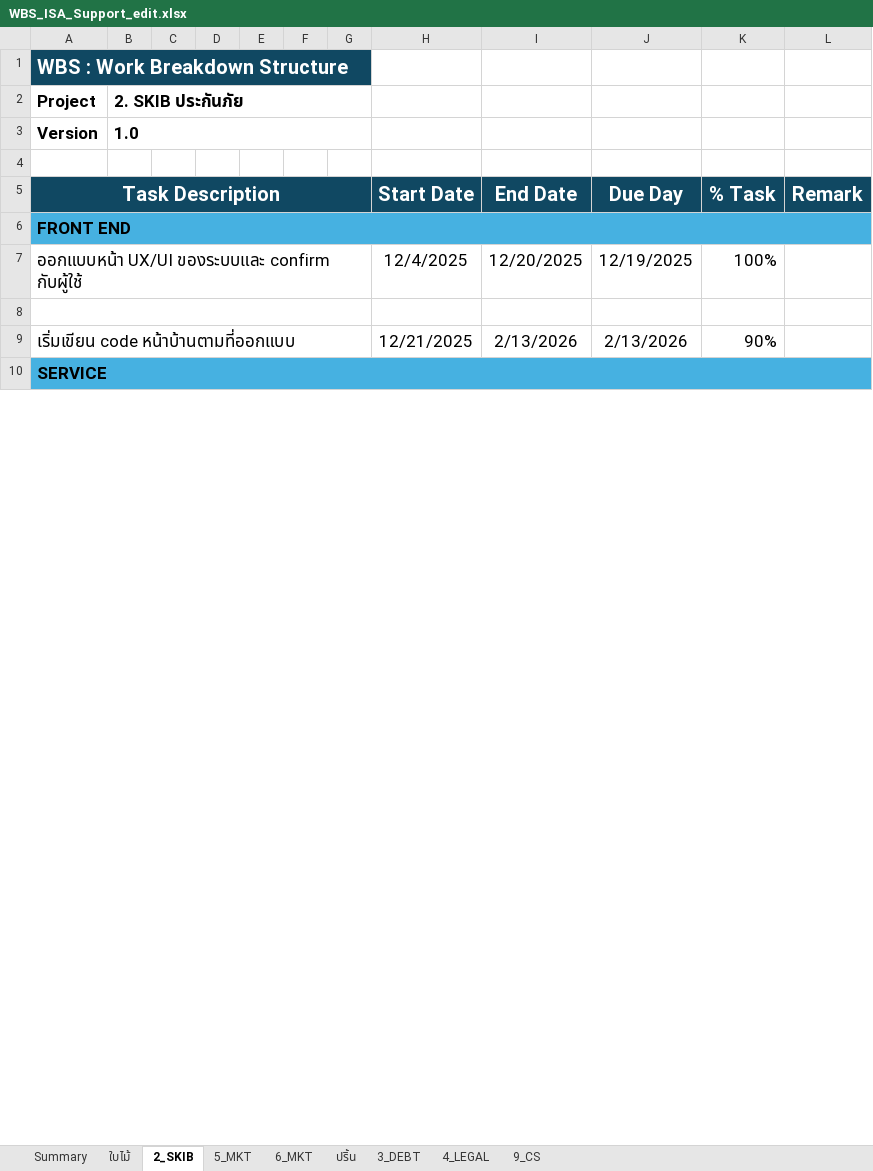
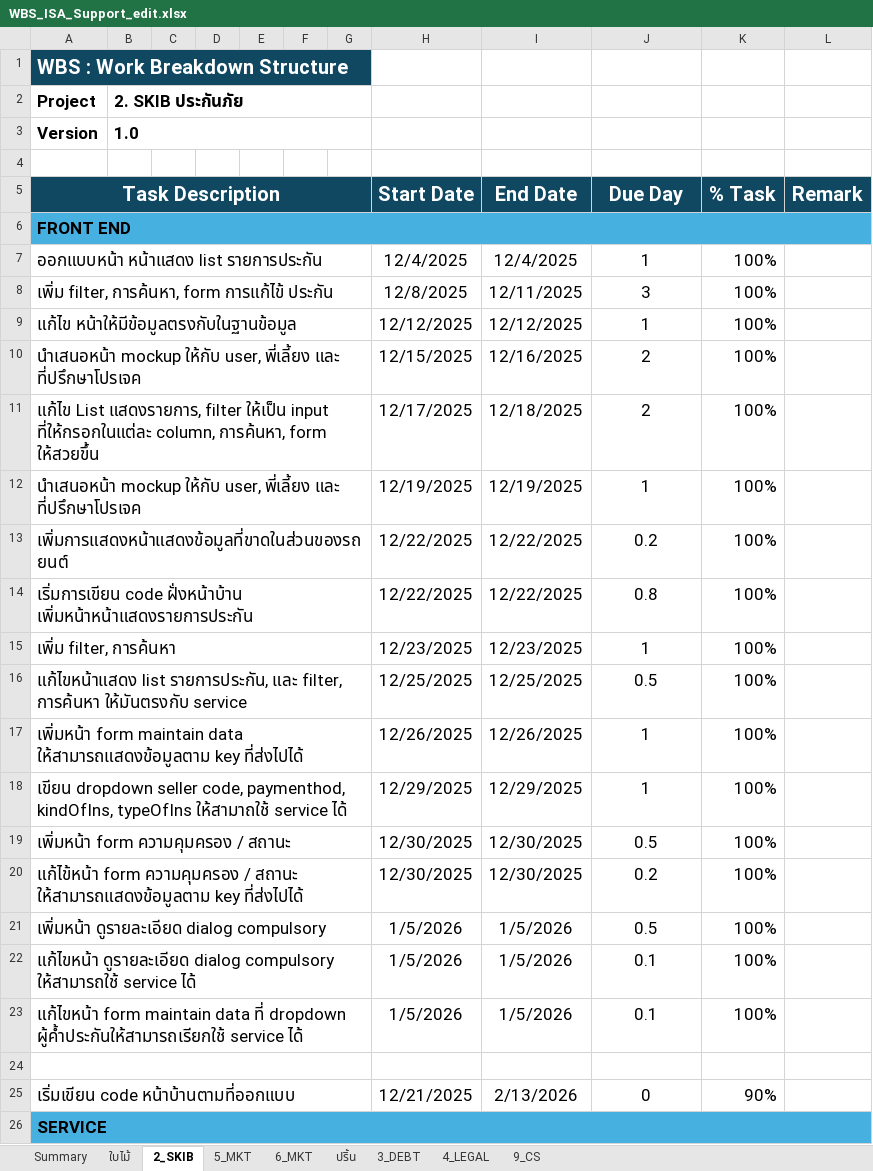
Before and after one commit to pawaritBai/work_isa_mockup, an Excel workbook: WBS_ISA_Support_edit.xlsx, sheet 2_SKIB, drawn as a sheet; only a part is shown; values as stored, in another font and other column widths than the file's, no borders; addresses are those after the commit; the diff covers the shown part only; the diff names each change by its address in the sheet, - before the commit and + after, or states it on an @@ line.

Commit message:
Add files via upload

```diff
--- a/WBS_ISA_Support_edit.xlsx (sheet 2_SKIB)
+++ b/WBS_ISA_Support_edit.xlsx (sheet 2_SKIB)
-A7 (Task Description): ออกแบบหน้า UX/UI ของระบบและ confirm กับผู้ใช้
+A7 (Task Description): ออกแบบหน้า หน้าแสดง list รายการประกัน
-I7 (End Date): 12/20/2025
+I7 (End Date): 12/4/2025
-J7 (Due Day): 12/19/2025
+J7 (Due Day): 1
+row 8: เพิ่ม filter, การค้นหา, form การแก้ไข้ ประกัน |  |  |  |  |  |  | 12/8/2025 | 12/11/2025 | 3 | 100%
+row 9: แก้ไข หน้าให้มีข้อมูลตรงกับในฐานข้อมูล |  |  |  |  |  |  | 12/12/2025 | 12/12/2025 | 1 | 100%
+row 10: นำเสนอหน้า mockup ให้กับ user, พี่เลี้ยง และ ที่ปรึกษาโปรเจค |  |  |  |  |  |  | 12/15/2025 | 12/16/2025 | 2 | 100%
+row 11: แก้ไข List แสดงรายการ, filter ให้เป็น input ที่ให้กรอกในแต่ละ column, การค้นหา, form ให้สวยขึ้น |  |  |  |  |  |  | 12/17/2025 | 12/18/2025 | 2 | 100%
+row 12: นำเสนอหน้า mockup ให้กับ user, พี่เลี้ยง และ ที่ปรึกษาโปรเจค |  |  |  |  |  |  | 12/19/2025 | 12/19/2025 | 1 | 100%
+row 13: เพิ่มการแสดงหน้าแสดงข้อมูลที่ขาดในส่วนของรถยนต์ |  |  |  |  |  |  | 12/22/2025 | 12/22/2025 | 0.2 | 100%
+row 14: เริ่มการเขียน code ฝั่งหน้าบ้าน เพิ่มหน้าหน้าแสดงรายการประกัน |  |  |  |  |  |  | 12/22/2025 | 12/22/2025 | 0.8 | 100%
+row 15: เพิ่ม filter, การค้นหา |  |  |  |  |  |  | 12/23/2025 | 12/23/2025 | 1 | 100%
+row 16: แก้ไขหน้าแสดง list รายการประกัน, และ filter, การค้นหา ให้มันตรงกับ service |  |  |  |  |  |  | 12/25/2025 | 12/25/2025 | 0.5 | 100%
+row 17: เพิ่มหน้า form maintain data ให้สามารถแสดงข้อมูลตาม key ที่ส่งไปได้ |  |  |  |  |  |  | 12/26/2025 | 12/26/2025 | 1 | 100%
+row 18: เขียน dropdown seller code, paymenthod, kindOfIns, typeOfIns ให้สามาถใช้ service ได้ |  |  |  |  |  |  | 12/29/2025 | 12/29/2025 | 1 | 100%
+row 19: เพิ่มหน้า form ความคุมครอง / สถานะ |  |  |  |  |  |  | 12/30/2025 | 12/30/2025 | 0.5 | 100%
+row 20: แก้ไข้หน้า form ความคุมครอง / สถานะ ให้สามารถแสดงข้อมูลตาม key ที่ส่งไปได้ |  |  |  |  |  |  | 12/30/2025 | 12/30/2025 | 0.2 | 100%
+row 21: เพิ่มหน้า ดูรายละเอียด dialog compulsory |  |  |  |  |  |  | 1/5/2026 | 1/5/2026 | 0.5 | 100%
+row 22: แก้ไขหน้า ดูรายละเอียด dialog compulsory ให้สามารถใช้ service ได้ |  |  |  |  |  |  | 1/5/2026 | 1/5/2026 | 0.1 | 100%
+row 23: แก้ไขหน้า form maintain data ที่ dropdown ผู้ค้ำประกันให้สามารถเรียกใช้ service ได้ |  |  |  |  |  |  | 1/5/2026 | 1/5/2026 | 0.1 | 100%
-J25 (Due Day): 2/13/2026
+J25 (Due Day): 0
```
Also changed, not shown: 11 added rows, 1 removed row and 7 edited cells elsewhere in this sheet, sheet 3_DEBT.
